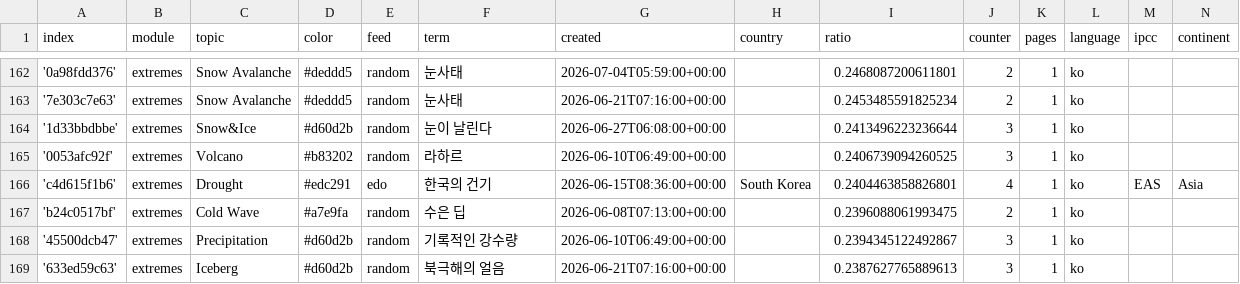
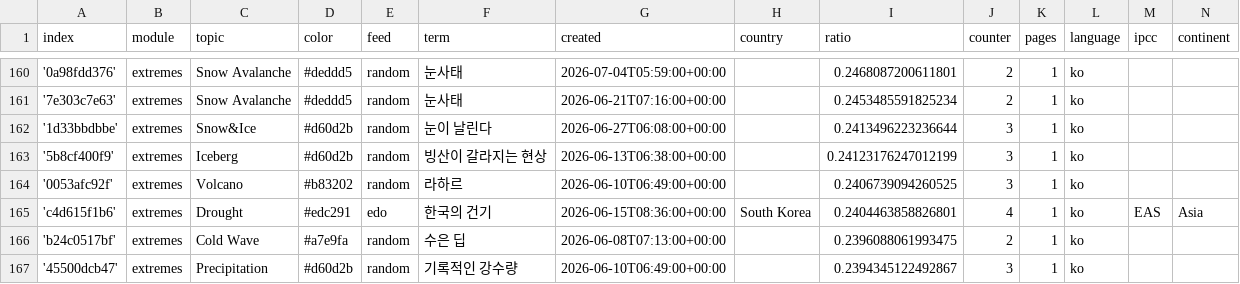
Before and after one commit to kamic-news/koreanExtremes, a CSV file: terms.csv, drawn as a sheet; only a part is shown, gaps mark what is left out; the shorter side is filled out with more unchanged rows; the diff covers the shown part only.

```diff
--- a/terms.csv
+++ b/terms.csv
@@ -164,2 +162,3 @@ index,module,topic,color,feed,term,created,country,ratio,counter,pages,language,
 '1d33bbdbbe',extremes,Snow&Ice,#d60d2b,random,눈이 날린다,2026-06-27T06:08:00+00:00,,0.2413496223236644,3,1,ko,,
+'5b8cf400f9',extremes,Iceberg,#d60d2b,random,빙산이 갈라지는 현상,2026-06-13T06:38:00+00:00,,0.24123176247012199,3,1,ko,,
 '0053afc92f',extremes,Volcano,#b83202,random,라하르,2026-06-10T06:49:00+00:00,,0.2406739094260525,3,1,ko,,
```
Also changed, not shown: 2 added rows, 3 removed rows and 1 edited cell elsewhere in this file.
